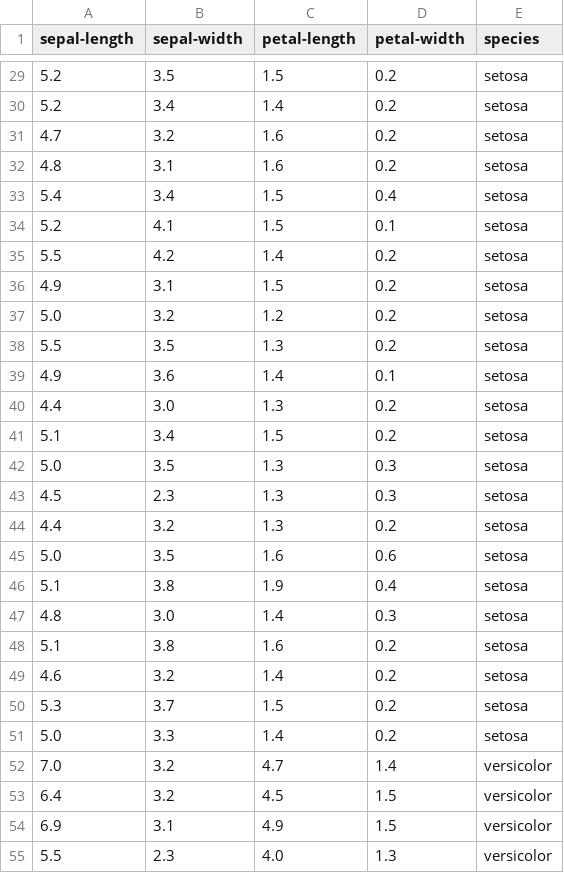
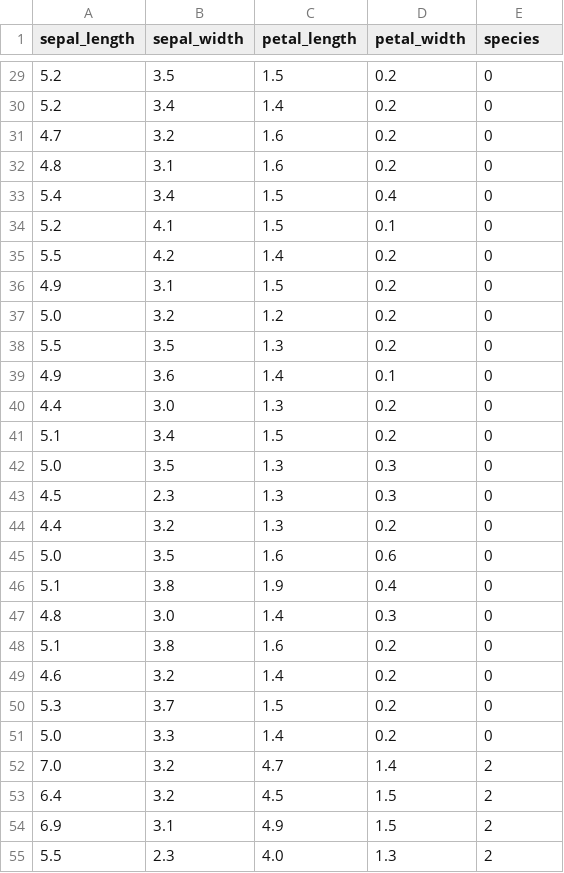
Before and after one commit to scicloj/clay, a CSV file: docs/index_files/0.csv, drawn as a sheet; only a part is shown, gaps mark what is left out; the diff covers the shown part only.

```diff
--- a/docs/index_files/0.csv
+++ b/docs/index_files/0.csv
@@ -1 +1 @@
-sepal-length,sepal-width,petal-length,petal-width,species
+sepal_length,sepal_width,petal_length,petal_width,species
@@ -29,27 +29,27 @@ sepal-length,sepal-width,petal-length,petal-width,species
-5.2,3.5,1.5,0.2,setosa
-5.2,3.4,1.4,0.2,setosa
-4.7,3.2,1.6,0.2,setosa
-4.8,3.1,1.6,0.2,setosa
-5.4,3.4,1.5,0.4,setosa
-5.2,4.1,1.5,0.1,setosa
-5.5,4.2,1.4,0.2,setosa
-4.9,3.1,1.5,0.2,setosa
-5.0,3.2,1.2,0.2,setosa
-5.5,3.5,1.3,0.2,setosa
-4.9,3.6,1.4,0.1,setosa
-4.4,3.0,1.3,0.2,setosa
-5.1,3.4,1.5,0.2,setosa
-5.0,3.5,1.3,0.3,setosa
-4.5,2.3,1.3,0.3,setosa
-4.4,3.2,1.3,0.2,setosa
-5.0,3.5,1.6,0.6,setosa
-5.1,3.8,1.9,0.4,setosa
-4.8,3.0,1.4,0.3,setosa
-5.1,3.8,1.6,0.2,setosa
-4.6,3.2,1.4,0.2,setosa
-5.3,3.7,1.5,0.2,setosa
-5.0,3.3,1.4,0.2,setosa
-7.0,3.2,4.7,1.4,versicolor
-6.4,3.2,4.5,1.5,versicolor
-6.9,3.1,4.9,1.5,versicolor
-5.5,2.3,4.0,1.3,versicolor
+5.2,3.5,1.5,0.2,0
+5.2,3.4,1.4,0.2,0
+4.7,3.2,1.6,0.2,0
+4.8,3.1,1.6,0.2,0
+5.4,3.4,1.5,0.4,0
+5.2,4.1,1.5,0.1,0
+5.5,4.2,1.4,0.2,0
+4.9,3.1,1.5,0.2,0
+5.0,3.2,1.2,0.2,0
+5.5,3.5,1.3,0.2,0
+4.9,3.6,1.4,0.1,0
+4.4,3.0,1.3,0.2,0
+5.1,3.4,1.5,0.2,0
+5.0,3.5,1.3,0.3,0
+4.5,2.3,1.3,0.3,0
+4.4,3.2,1.3,0.2,0
+5.0,3.5,1.6,0.6,0
+5.1,3.8,1.9,0.4,0
+4.8,3.0,1.4,0.3,0
+5.1,3.8,1.6,0.2,0
+4.6,3.2,1.4,0.2,0
+5.3,3.7,1.5,0.2,0
+5.0,3.3,1.4,0.2,0
+7.0,3.2,4.7,1.4,2
+6.4,3.2,4.5,1.5,2
+6.9,3.1,4.9,1.5,2
+5.5,2.3,4.0,1.3,2
```
Also changed, not shown: 123 edited cells elsewhere in this file, 2 other files.
